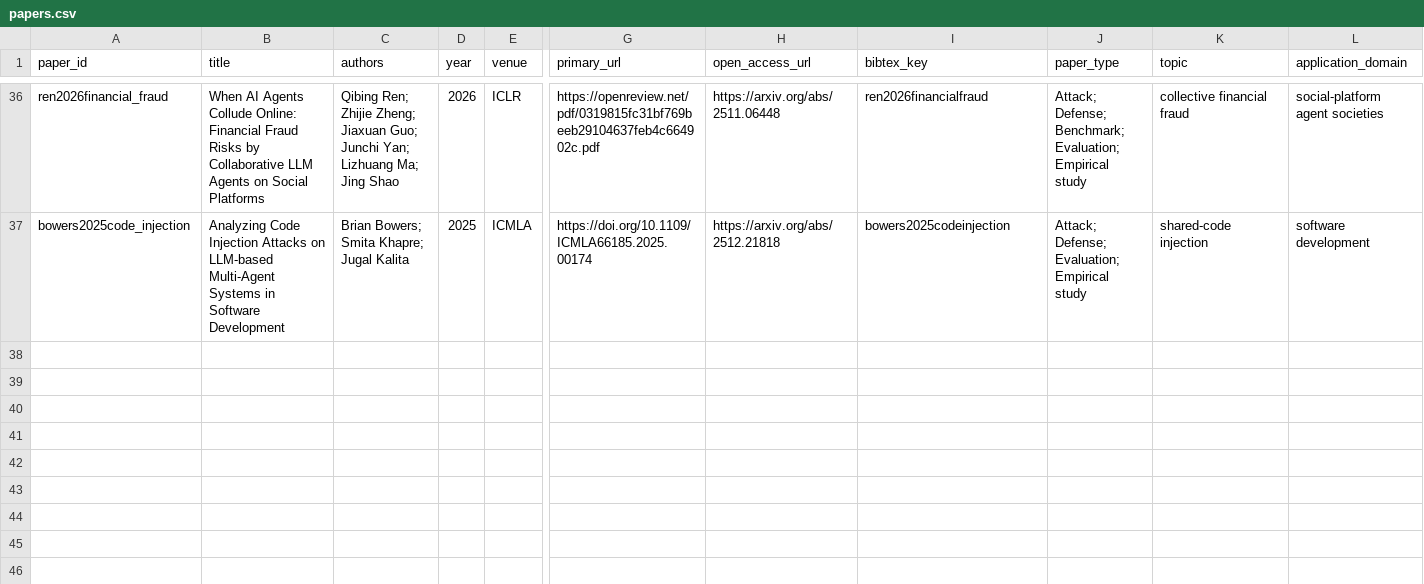
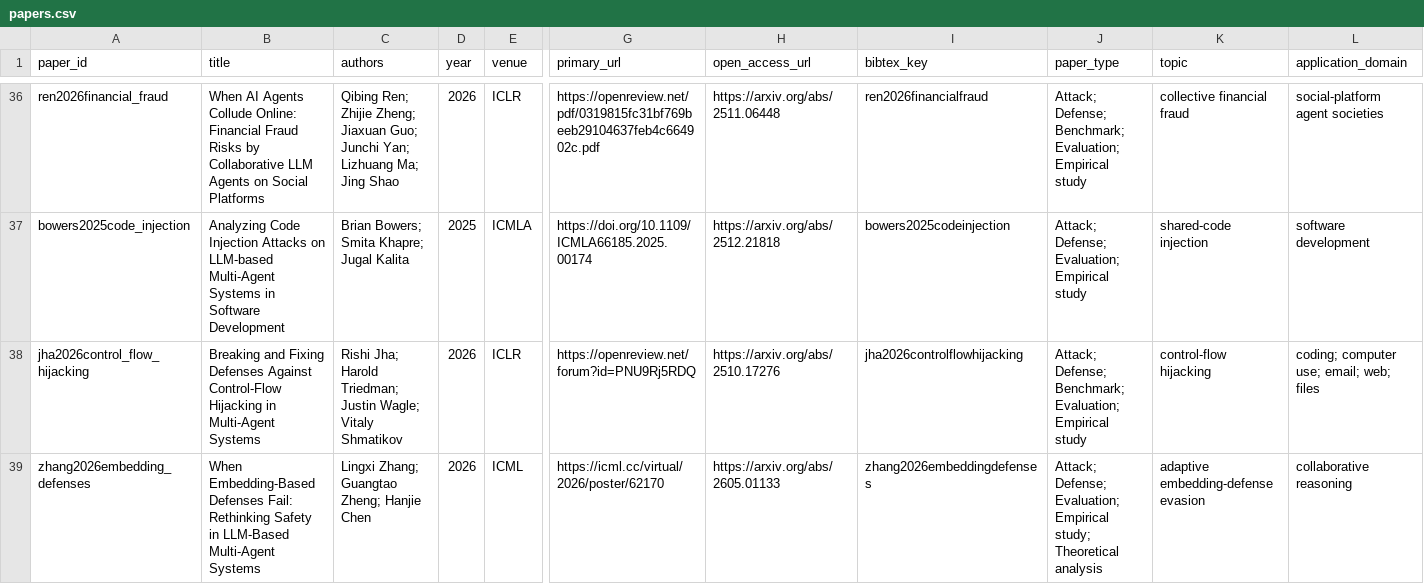
Before and after one commit to BrookeYangRui/multiagent_security_corpus, a CSV file: corpus/papers.csv, drawn as a sheet; only a part is shown, gaps mark what is left out; rows hold the shown columns only; the diff names each change by its address in the sheet, - before the commit and + after, or states it on an @@ line.

Commit message:
Add adaptive defense evasion attacks

```diff
--- a/corpus/papers.csv
+++ b/corpus/papers.csv
+row 38: jha2026control_flow_hijacking | Breaking and Fixing Defenses Against Control-Flow Hijacking in Multi-Agent Systems | Rishi Jha; Harold Triedman; Justin Wagle; Vitaly Shmatikov | 2026 | ICLR | https://openreview.net/forum?id=PNU9Rj5RDQ | https://arxiv.org/abs/2510.17276 | jha2026controlflowhijacking | Attack; Defense; Benchmark; Evaluation; Empirical study | control-flow hijacking | coding; computer use; email; web; files
+row 39: zhang2026embedding_defenses | When Embedding-Based Defenses Fail: Rethinking Safety in LLM-Based Multi-Agent Systems | Lingxi Zhang; Guangtao Zheng; Hanjie Chen | 2026 | ICML | https://icml.cc/virtual/2026/poster/62170 | https://arxiv.org/abs/2605.01133 | zhang2026embeddingdefenses | Attack; Defense; Evaluation; Empirical study; Theoretical analysis | adaptive embedding-defense evasion | collaborative reasoning
```
Also changed, not shown: 3 other files.
